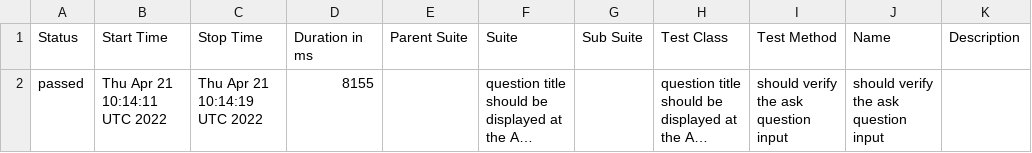
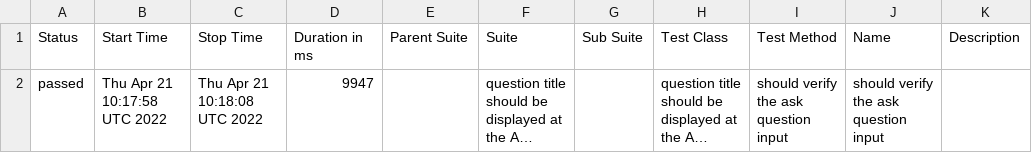
Before and after one commit to ENEMBI/allure-report, a CSV file: data/suites.csv, drawn as a sheet; long unchanged cells end in …; the diff names each change by its address in the sheet, - before the commit and + after, or states it on an @@ line.

```diff
--- a/data/suites.csv
+++ b/data/suites.csv
-B2 (Start Time): Thu Apr 21 10:14:11 UTC 2022
+B2 (Start Time): Thu Apr 21 10:17:58 UTC 2022
-C2 (Stop Time): Thu Apr 21 10:14:19 UTC 2022
+C2 (Stop Time): Thu Apr 21 10:18:08 UTC 2022
-D2 (Duration in ms): 8155
+D2 (Duration in ms): 9947
```
Also changed, not shown: 14 other files.
